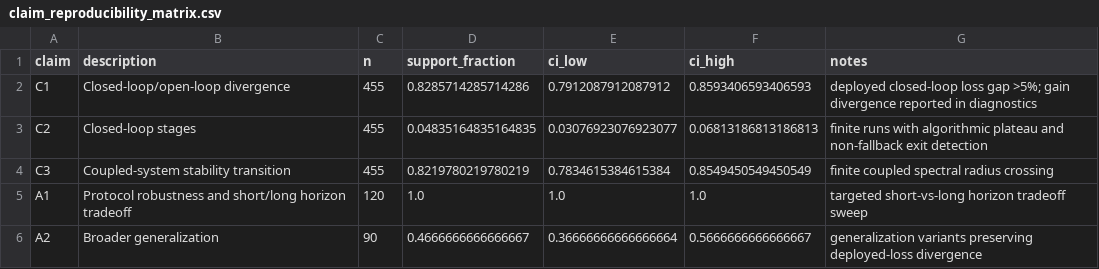
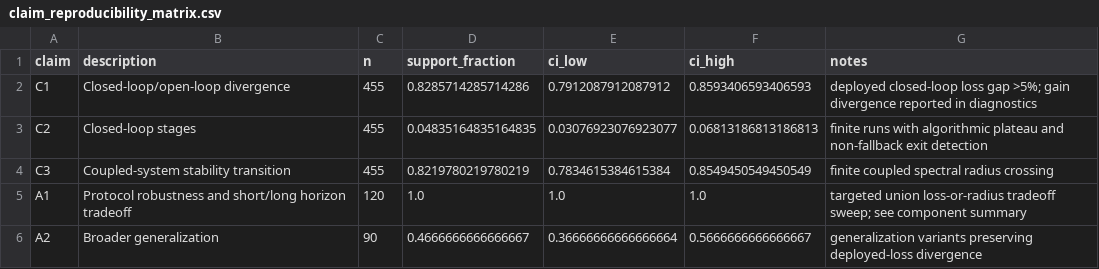
Before and after one commit to aaravsinhaofficial/Auditing-Closed-Loop-Learning-in-Recurrent-Neural-Networks, a CSV file: results/processed/claim_reproducibility_matrix.csv, drawn as a sheet.

```diff
--- a/results/processed/claim_reproducibility_matrix.csv
+++ b/results/processed/claim_reproducibility_matrix.csv
@@ -4,3 +4,3 @@ C2,Closed-loop stages,455,0.04835164835164835,0.03076923076923077,0.068131868131
 C3,Coupled-system stability transition,455,0.8219780219780219,0.7834615384615384,0.8549450549450549,finite coupled spectral radius crossing
-A1,Protocol robustness and short/long horizon tradeoff,120,1.0,1.0,1.0,targeted short-vs-long horizon tradeoff sweep
+A1,Protocol robustness and short/long horizon tradeoff,120,1.0,1.0,1.0,targeted union loss-or-radius tradeoff sweep; see component summary
 A2,Broader generalization,90,0.4666666666666667,0.36666666666666664,0.5666666666666667,generalization variants preserving deployed-loss divergence
```
Also changed, not shown: results/processed/recomputed_claim_matrix.csv, 19 other files.
